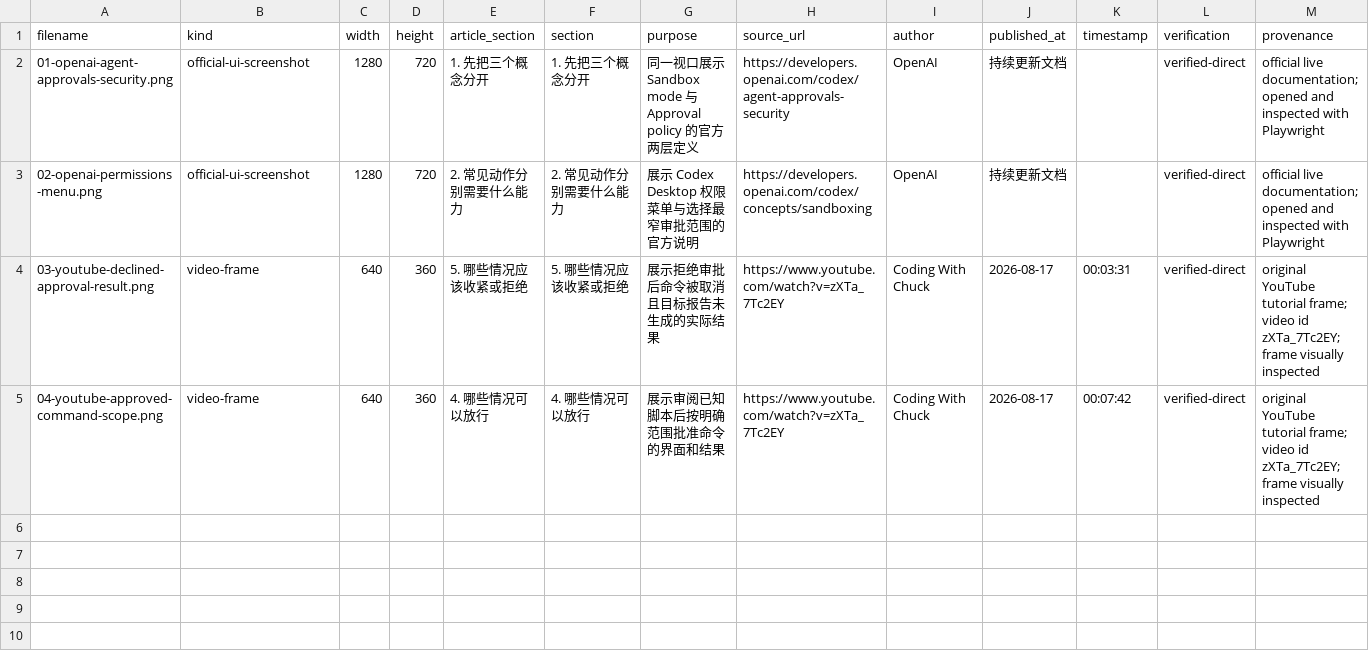
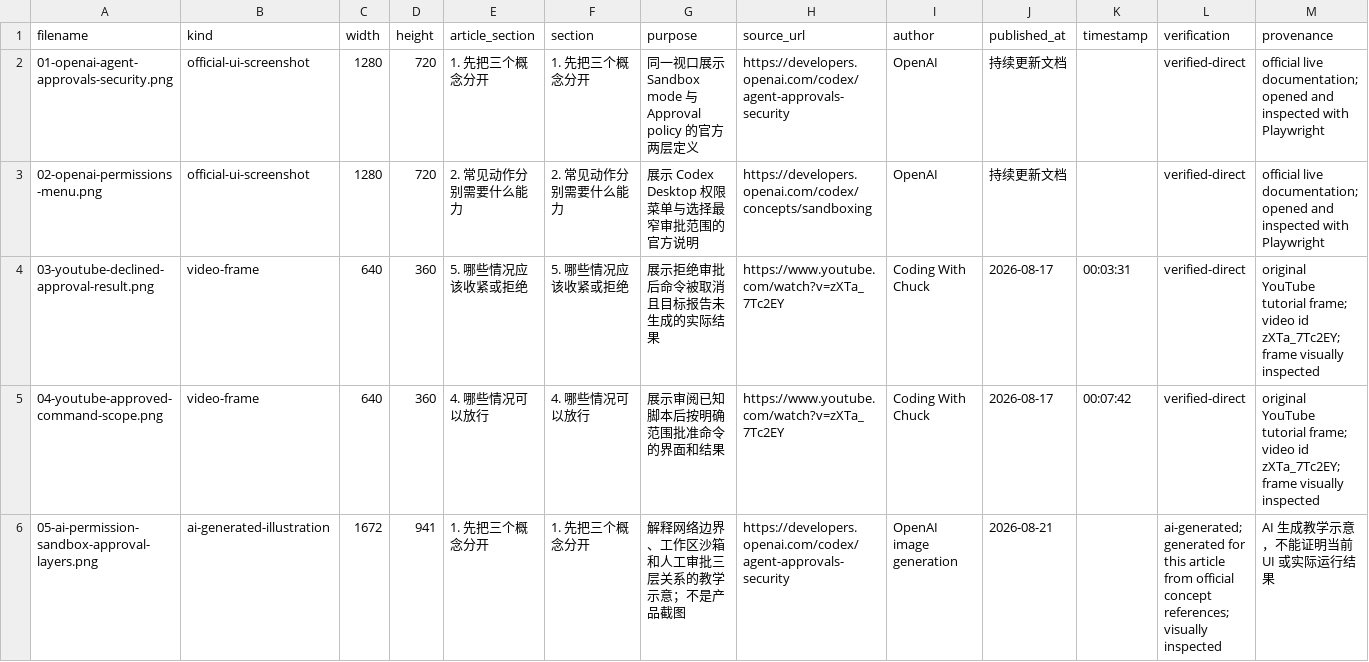
Before and after one commit to awefoundry/codex-handbook, a TSV file: 02-核心概念与任务方法/06-权限沙箱与审批-什么时候放行什么时候收紧-图片备份-20260821-0000/manifest.tsv, drawn as a sheet; only a part is shown; rows hold the shown columns only; the diff names each change by its address in the sheet, - before the commit and + after, or states it on an @@ line.

```diff
--- a/02-核心概念与任务方法/06-权限沙箱与审批-什么时候放行什么时候收紧-图片备份-20260821-0000/manifest.tsv
+++ b/02-核心概念与任务方法/06-权限沙箱与审批-什么时候放行什么时候收紧-图片备份-20260821-0000/manifest.tsv
+row 6: 05-ai-permission-sandbox-approval-layers.png | ai-generated-illustration | 1672 | 941 | 1. 先把三个概念分开 | 1. 先把三个概念分开 | 解释网络边界、工作区沙箱和人工审批三层关系的教学示意；不是产品截图 | https://developers.openai.com/codex/agent-approvals-security | OpenAI image generation | 2026-08-21 |  | ai-generated; generated for this article from official concept references; visually inspected | AI 生成教学示意，不能证明当前 UI 或实际运行结果
```
Also changed, not shown: 3 other files.
